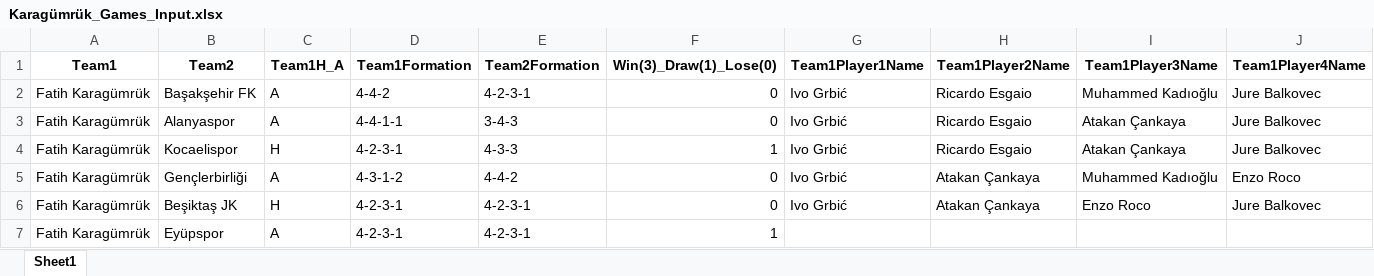
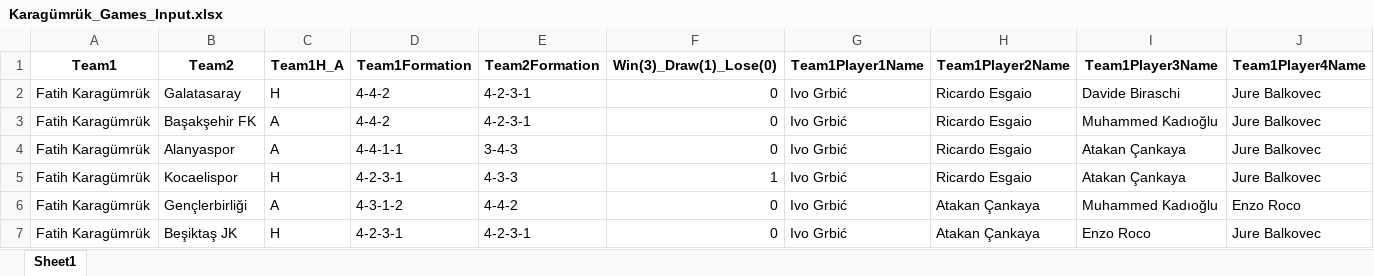
Before and after one commit to goloncesi-ai/predictaball-web, an Excel workbook: Data/Turkish Super League/Karagümrük/mixed-seasons/Karagümrük_Games_Input.xlsx, sheet Sheet1, drawn as a sheet; only a part is shown; the shorter side is filled out with more unchanged rows; values as stored, in another font and other column widths than the file's, no borders; rows hold the shown columns only; the diff names each change by its address in the sheet, - before the commit and + after, or states it on an @@ line.

```diff
--- a/Data/Turkish Super League/Karagümrük/mixed-seasons/Karagümrük_Games_Input.xlsx (sheet Sheet1)
+++ b/Data/Turkish Super League/Karagümrük/mixed-seasons/Karagümrük_Games_Input.xlsx (sheet Sheet1)
+row 2: Fatih Karagümrük | Galatasaray | H | 4-4-2 | 4-2-3-1 | 0 | Ivo Grbić | Ricardo Esgaio | Davide Biraschi | Jure Balkovec
```
Also changed, not shown: Data/Turkish Super League/Başakşehir/mixed-seasons/Başakşehir_Games_Input.xlsx, Data/Turkish Super League/Gaziantep/mixed-seasons/Gaziantep_Games_Input.xlsx, 34 other files.
